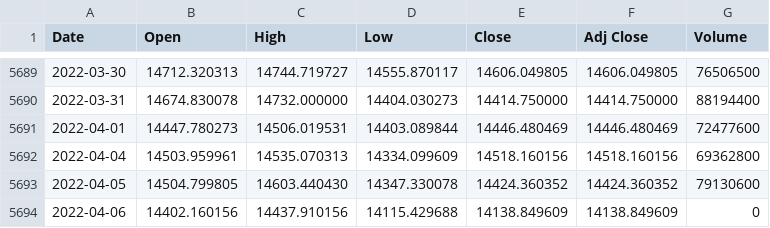
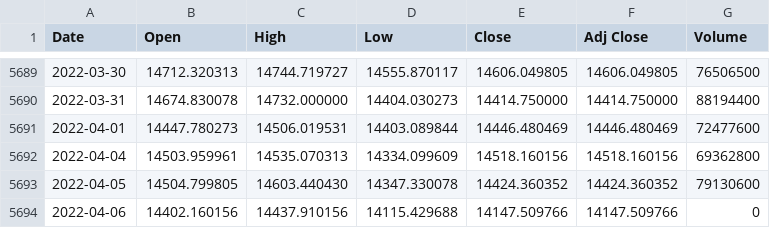
Before and after one commit to loelschlaeger/fHMM, a CSV file: jss/^GDAXI.csv, drawn as a sheet; only a part is shown, gaps mark what is left out.

```diff
--- a/jss/^GDAXI.csv
+++ b/jss/^GDAXI.csv
@@ -5693,2 +5693,2 @@ Date,Open,High,Low,Close,Adj Close,Volume
 2022-04-05,14504.799805,14603.440430,14347.330078,14424.360352,14424.360352,79130600
-2022-04-06,14402.160156,14437.910156,14115.429688,14138.849609,14138.849609,0
+2022-04-06,14402.160156,14437.910156,14115.429688,14147.509766,14147.509766,0
```
Also changed, not shown: 12 other files.
